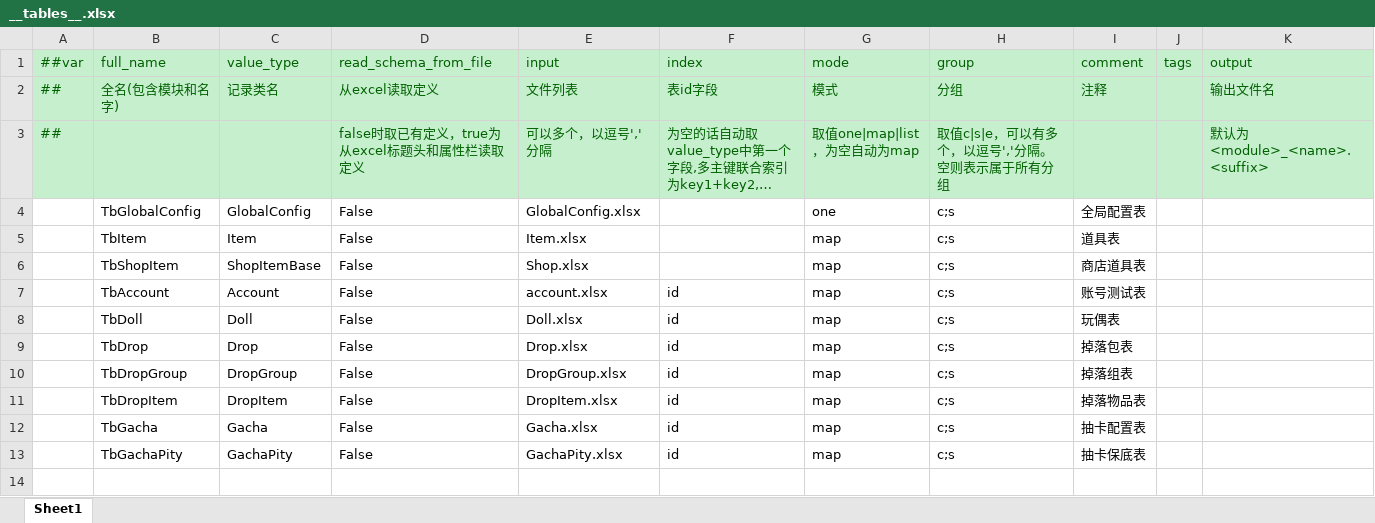
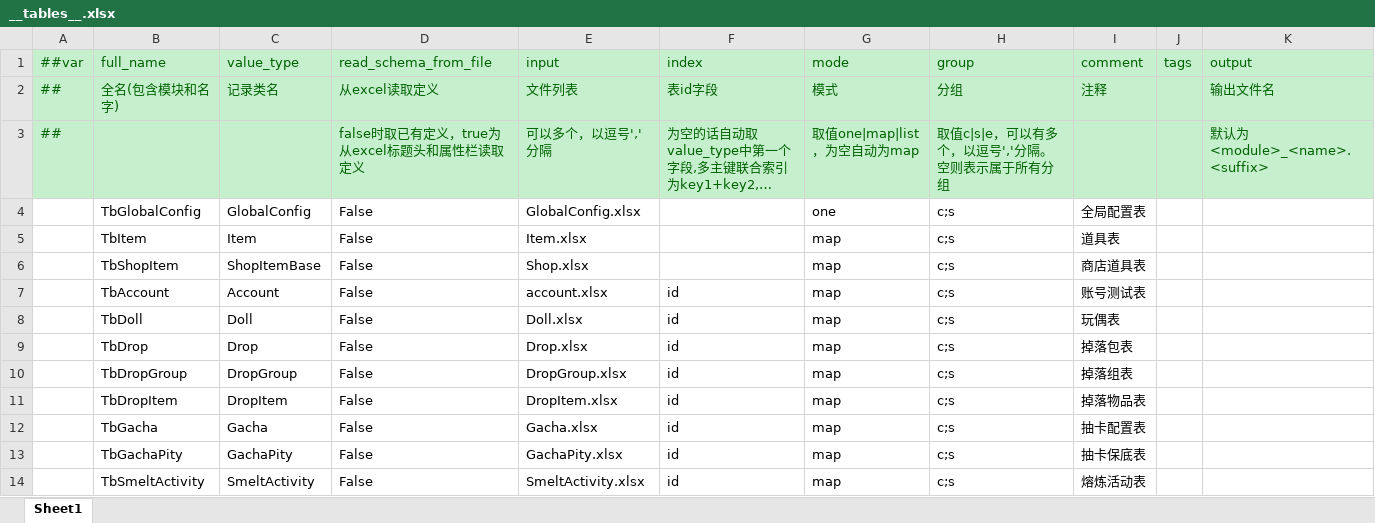
Before and after one commit to lk2023060901/xDooria-config, an Excel workbook: datas/__tables__.xlsx, sheet Sheet1, drawn as a sheet; long unchanged cells end in …; values as stored, in another font and other column widths than the file's, no borders; the diff names each change by its address in the sheet, - before the commit and + after, or states it on an @@ line.

```diff
--- a/datas/__tables__.xlsx (sheet Sheet1)
+++ b/datas/__tables__.xlsx (sheet Sheet1)
+row 14:  | TbSmeltActivity | SmeltActivity | False | SmeltActivity.xlsx | id | map | c;s | 熔炼活动表
```
Also changed, not shown: datas/__beans__.xlsx, 4 other files.
